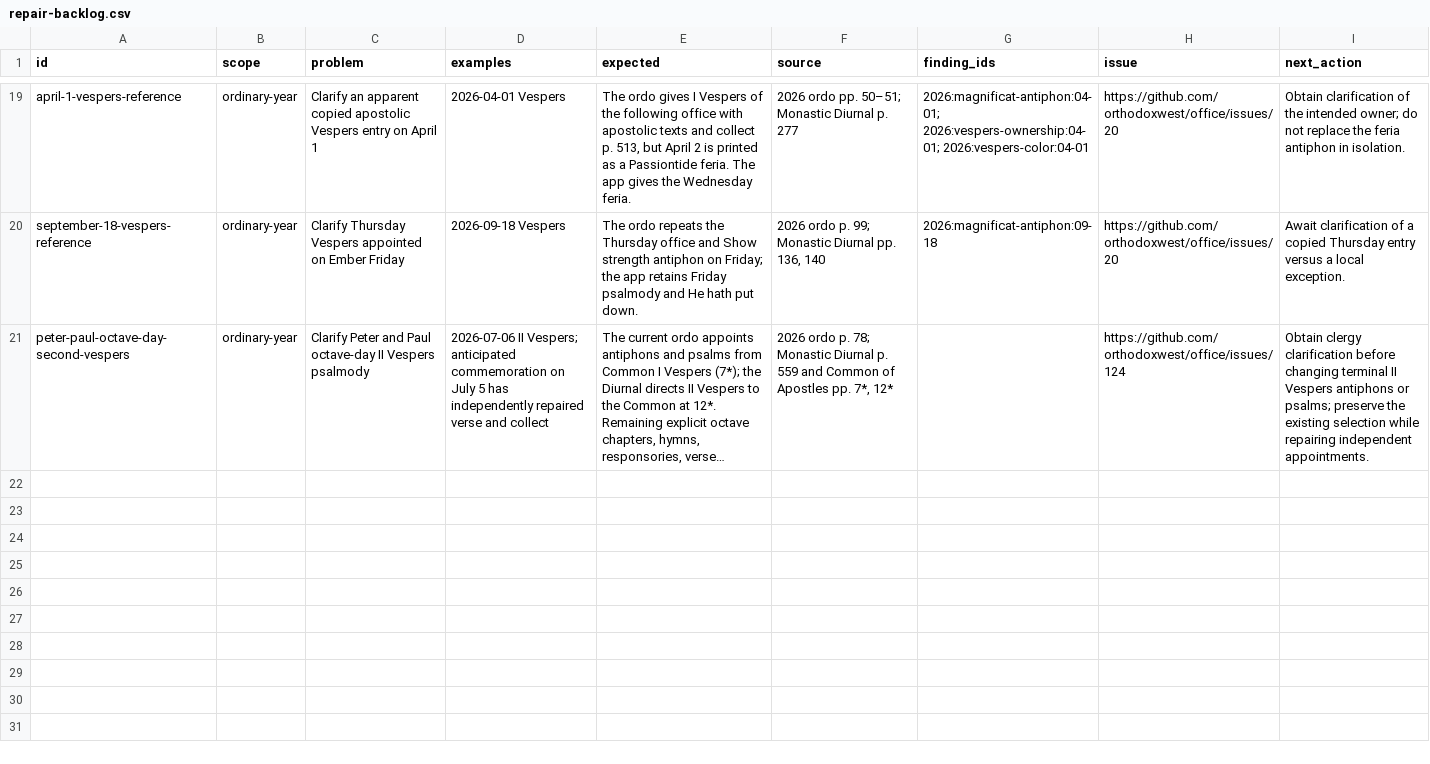
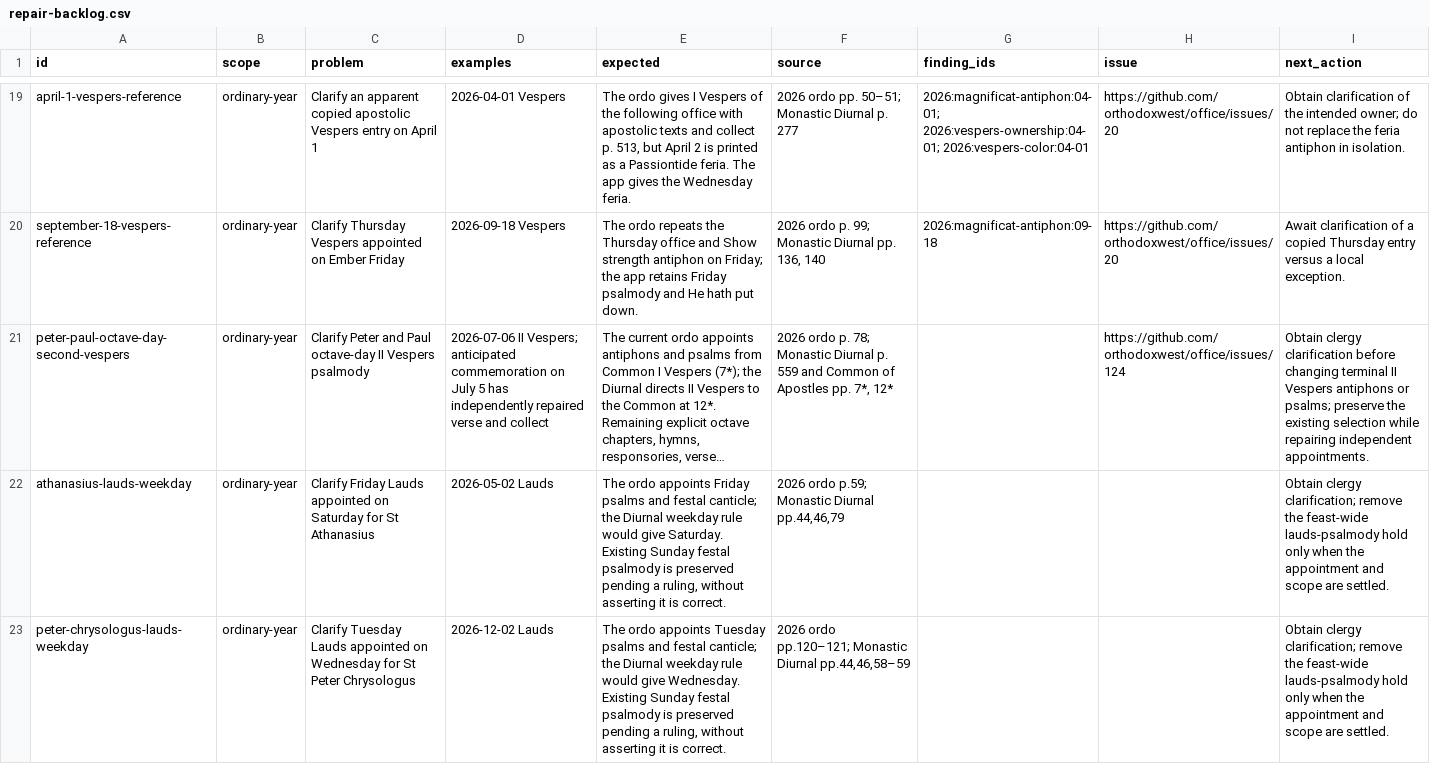
Before and after one commit to orthodoxwest/office, a CSV file: data/review/repair-backlog.csv, drawn as a sheet; only a part is shown, gaps mark what is left out; long unchanged cells end in …; the diff names each change by its address in the sheet, - before the commit and + after, or states it on an @@ line.

```diff
--- a/data/review/repair-backlog.csv
+++ b/data/review/repair-backlog.csv
+row 22: athanasius-lauds-weekday | ordinary-year | Clarify Friday Lauds appointed on Saturday for St Athanasius | 2026-05-02 Lauds | The ordo appoints Friday psalms and festal canticle; the Diurnal weekday rule would give Saturday. Existing Sunday festal psalmody is preserved pending a ruling, without asserting it is correct. | 2026 ordo p.59; Monastic Diurnal pp.44,46,79 |  |  | Obtain clergy clarification; remove the feast-wide lauds-psalmody hold only when the appointment and scope are settled.
+row 23: peter-chrysologus-lauds-weekday | ordinary-year | Clarify Tuesday Lauds appointed on Wednesday for St Peter Chrysologus | 2026-12-02 Lauds | The ordo appoints Tuesday psalms and festal canticle; the Diurnal weekday rule would give Wednesday. Existing Sunday festal psalmody is preserved pending a ruling, without asserting it is correct. | 2026 ordo pp.120–121; Monastic Diurnal pp.44,46,58–59 |  |  | Obtain clergy clarification; remove the feast-wide lauds-psalmody hold only when the appointment and scope are settled.
```
Also changed, not shown: data/review/provenance.csv, 24 other files.
